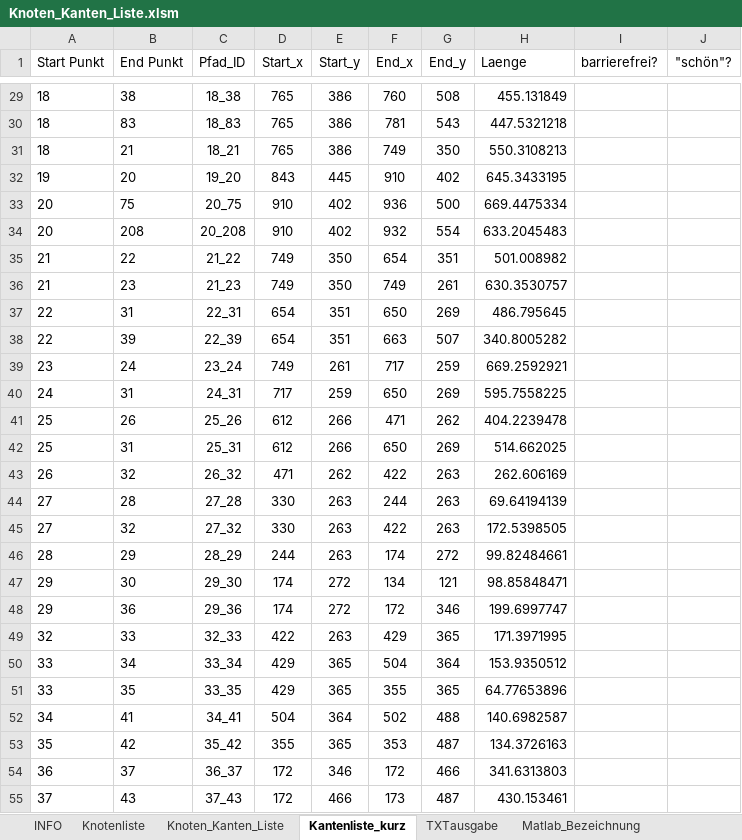
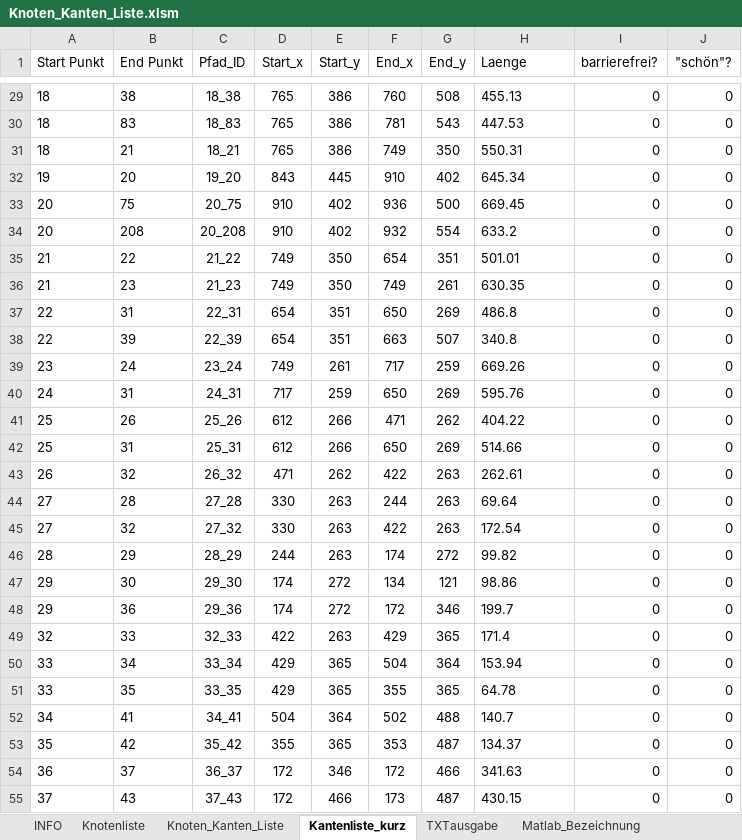
Before and after one commit to Kuno0/WissMethoden, an Excel workbook: Knotenliste/Knoten_Kanten_Liste.xlsm, sheet Kantenliste_kurz, drawn as a sheet; only a part is shown, gaps mark what is left out; values as stored, in another font and other column widths than the file's, no borders; conditional formats not drawn; the diff covers the shown part only; the diff names each change by its address in the sheet, - before the commit and + after, or states it on an @@ line.

```diff
--- a/Knotenliste/Knoten_Kanten_Liste.xlsm (sheet Kantenliste_kurz)
+++ b/Knotenliste/Knoten_Kanten_Liste.xlsm (sheet Kantenliste_kurz)
-H29 (Laenge): 455.131849
+H29 (Laenge): 455.13
-I29:I55 (barrierefrei?): (empty)
+I29:I55 (barrierefrei?): 0
-J29:J55 ("schön"?): (empty)
+J29:J55 ("schön"?): 0
-H30 (Laenge): 447.5321218
+H30 (Laenge): 447.53
-H31 (Laenge): 550.3108213
+H31 (Laenge): 550.31
-H32 (Laenge): 645.3433195
+H32 (Laenge): 645.34
-H33 (Laenge): 669.4475334
+H33 (Laenge): 669.45
-H34 (Laenge): 633.2045483
+H34 (Laenge): 633.2
-H35 (Laenge): 501.008982
+H35 (Laenge): 501.01
-H36 (Laenge): 630.3530757
+H36 (Laenge): 630.35
-H37 (Laenge): 486.795645
+H37 (Laenge): 486.8
-H38 (Laenge): 340.8005282
+H38 (Laenge): 340.8
-H39 (Laenge): 669.2592921
+H39 (Laenge): 669.26
-H40 (Laenge): 595.7558225
+H40 (Laenge): 595.76
-H41 (Laenge): 404.2239478
+H41 (Laenge): 404.22
-H42 (Laenge): 514.662025
+H42 (Laenge): 514.66
-H43 (Laenge): 262.606169
+H43 (Laenge): 262.61
-H44 (Laenge): 69.64194139
+H44 (Laenge): 69.64
-H45 (Laenge): 172.5398505
+H45 (Laenge): 172.54
-H46 (Laenge): 99.82484661
+H46 (Laenge): 99.82
-H47 (Laenge): 98.85848471
+H47 (Laenge): 98.86
-H48 (Laenge): 199.6997747
+H48 (Laenge): 199.7
-H49 (Laenge): 171.3971995
+H49 (Laenge): 171.4
-H50 (Laenge): 153.9350512
+H50 (Laenge): 153.94
-H51 (Laenge): 64.77653896
+H51 (Laenge): 64.78
-H52 (Laenge): 140.6982587
+H52 (Laenge): 140.7
-H53 (Laenge): 134.3726163
+H53 (Laenge): 134.37
-H54 (Laenge): 341.6313803
+H54 (Laenge): 341.63
-H55 (Laenge): 430.153461
+H55 (Laenge): 430.15
```
Also changed, not shown: 1125 edited cells elsewhere in this sheet, sheet TXTausgabe, 11 other files.
